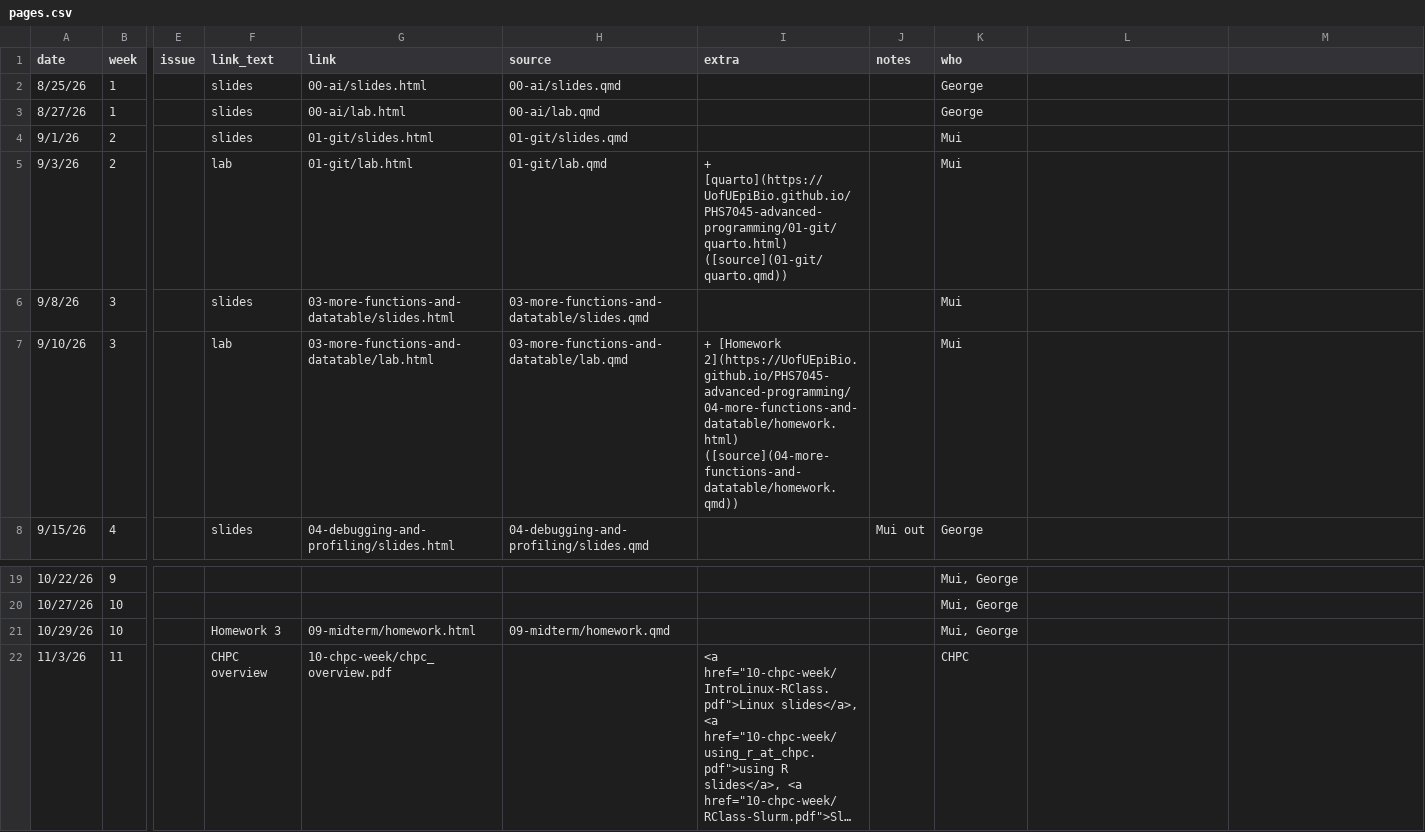
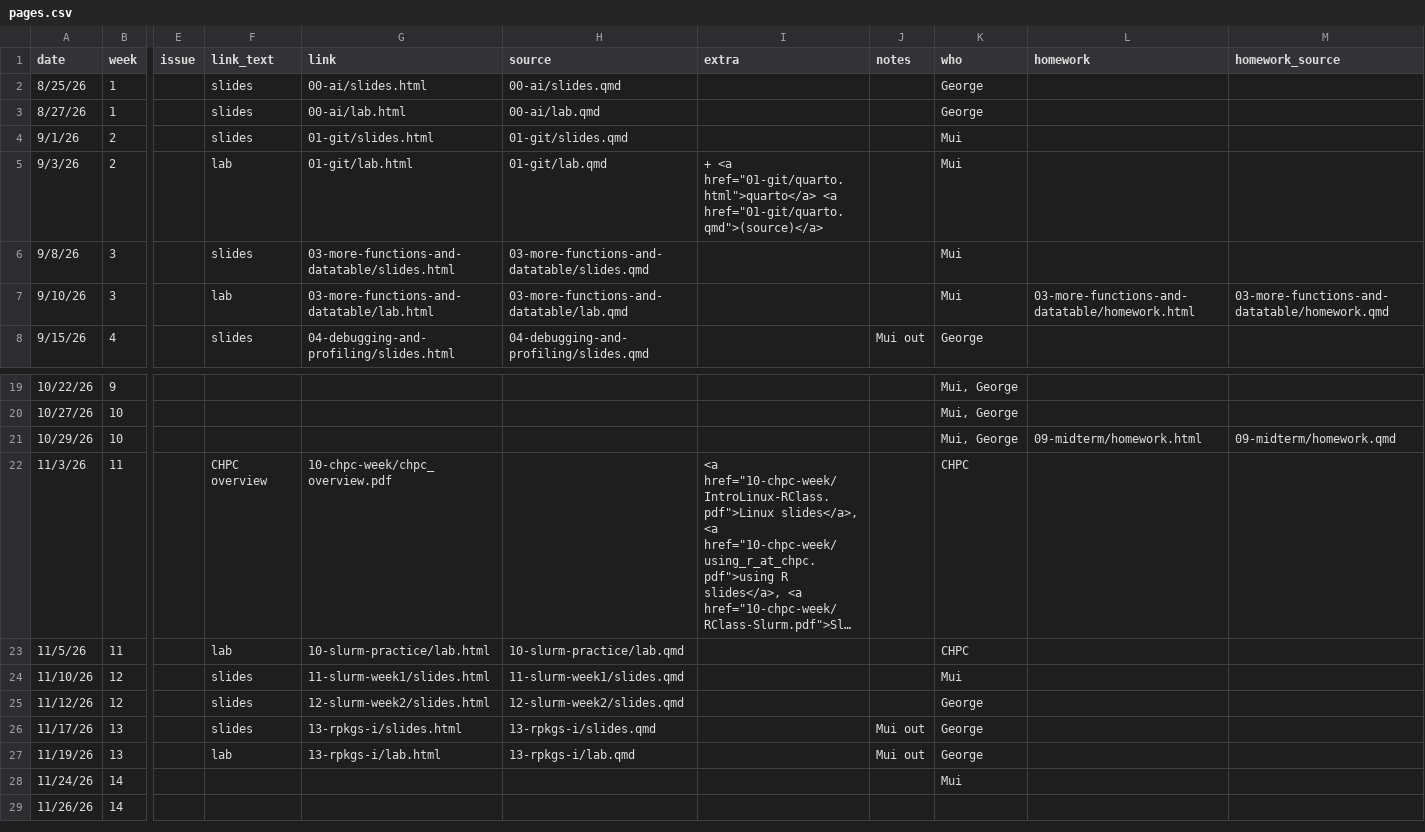
Before and after one commit to UofUEpiBio/PHS7045-advanced-programming, a CSV file: pages.csv, drawn as a sheet; only a part is shown, gaps mark what is left out; the shorter side is filled out with more unchanged rows; long unchanged cells end in …; the diff names each change by its address in the sheet, - before the commit and + after, or states it on an @@ line.

Commit message:
Correcting a few links

```diff
--- a/pages.csv
+++ b/pages.csv
-L1: (empty)
+L1: homework
-M1: (empty)
+M1: homework_source
-I5 (extra): + [quarto](https://UofUEpiBio.github.io/PHS7045-advanced-programming/01-git/quarto.html) ([source](01-git/quarto.qmd))
+I5 (extra): + <a href="01-git/quarto.html">quarto</a> <a href="01-git/quarto.qmd">(source)</a>
-I7 (extra): + [Homework 2](https://UofUEpiBio.github.io/PHS7045-advanced-programming/04-more-functions-and-datatable/homework.html) ([source](04-more-functions-and-datatable/homework.qmd))
+I7 (extra): (empty)
-L7 (homework): (empty)
+L7 (homework): 03-more-functions-and-datatable/homework.html
-M7 (homework_source): (empty)
+M7 (homework_source): 03-more-functions-and-datatable/homework.qmd
-F21 (link_text): Homework 3
+F21 (link_text): (empty)
-G21 (link): 09-midterm/homework.html
+G21 (link): (empty)
-H21 (source): 09-midterm/homework.qmd
+H21 (source): (empty)
-L21 (homework): (empty)
+L21 (homework): 09-midterm/homework.html
-M21 (homework_source): (empty)
+M21 (homework_source): 09-midterm/homework.qmd
```
Also changed, not shown: 4 other files.
